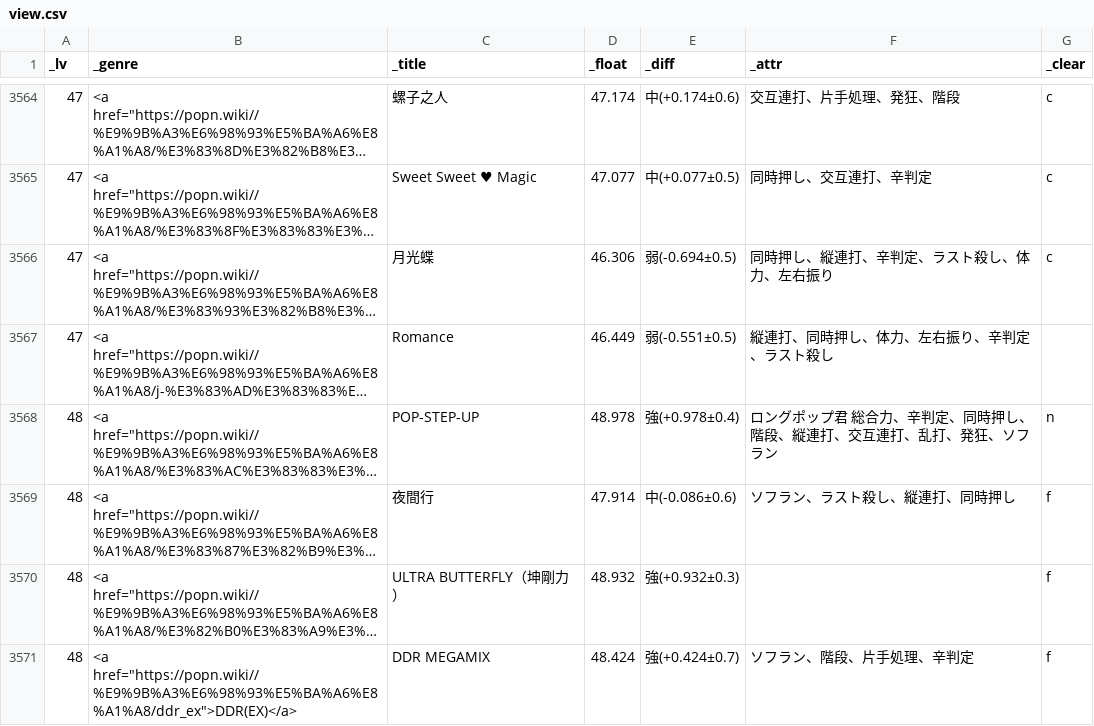
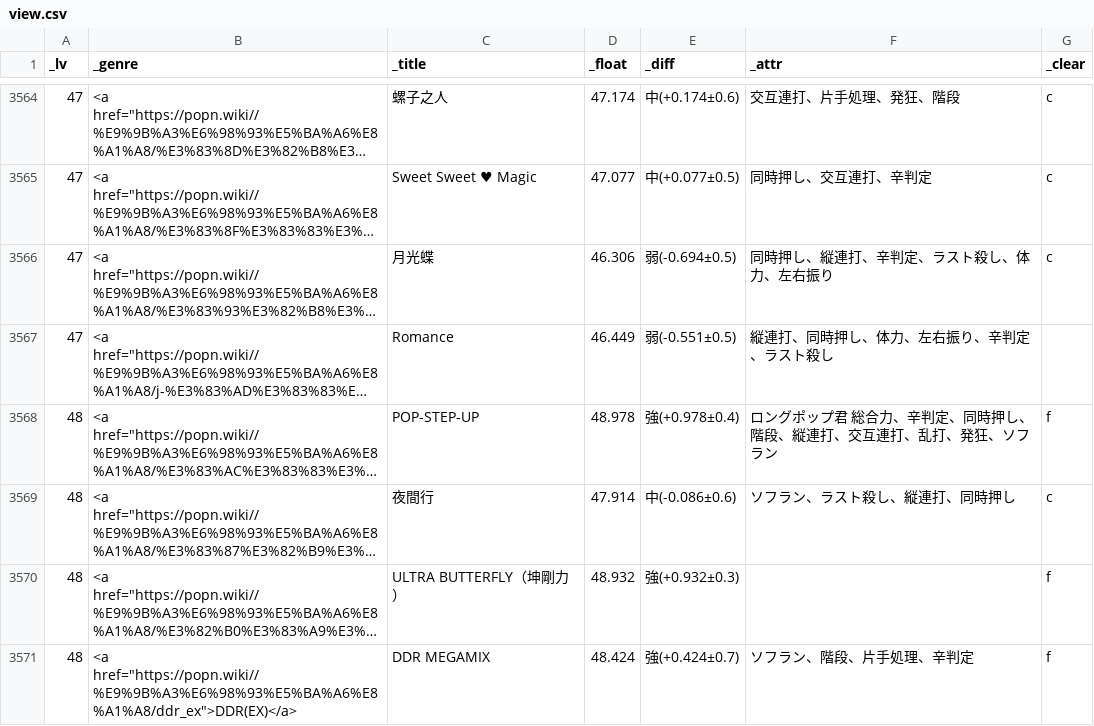
Before and after one commit to matonix/pomiziku, a CSV file: view.csv, drawn as a sheet; only a part is shown, gaps mark what is left out; long unchanged cells end in …; the diff covers the shown part only; the diff names each change by its address in the sheet, - before the commit and + after, or states it on an @@ line.

Commit message:
update

```diff
--- a/view.csv
+++ b/view.csv
-G3568 (_clear): n
+G3568 (_clear): f
-G3569 (_clear): f
+G3569 (_clear): c
```
Also changed, not shown: 3 added rows and 35 edited cells elsewhere in this file.
